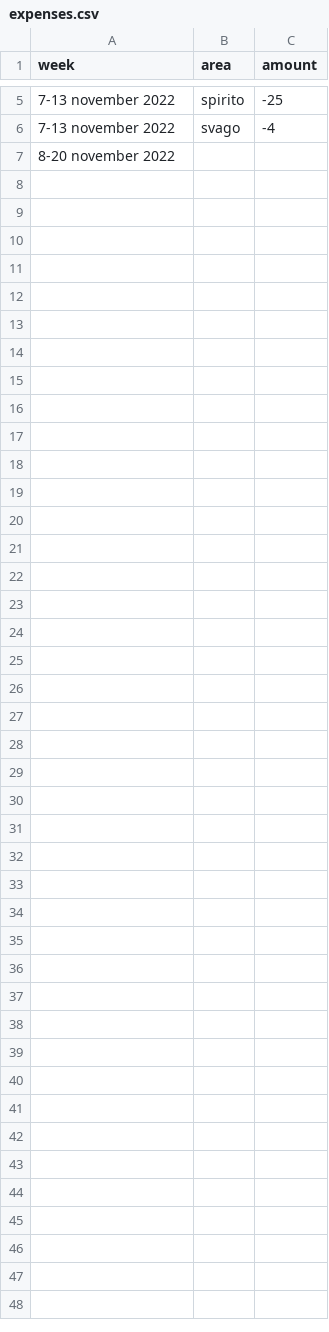
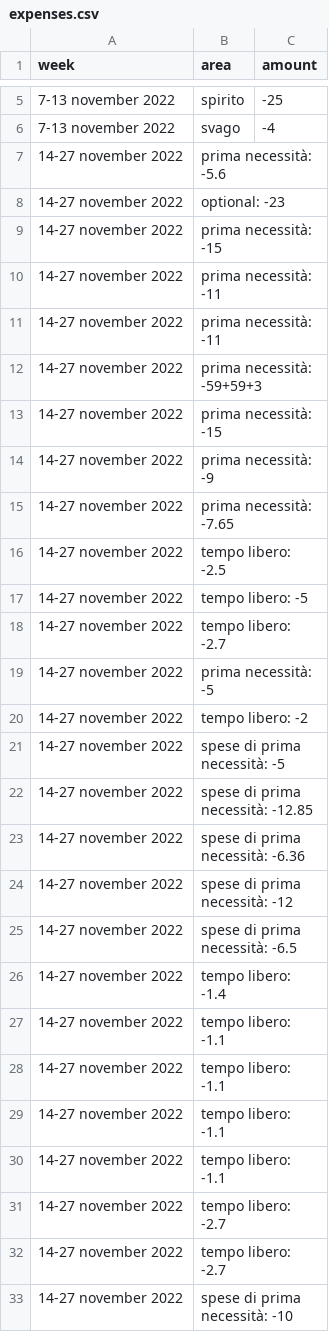
Before and after one commit to alepuzio/personalBookkeeping, a CSV file: progetto/data/expenses.csv, drawn as a sheet; only a part is shown, gaps mark what is left out; removed rows and columns are numbered as before the commit, all else as after; the diff names each change by its address in the sheet, - before the commit and + after, or states it on an @@ line.

Commit message:
expeses to 27 nov 2022

```diff
--- a/progetto/data/expenses.csv
+++ b/progetto/data/expenses.csv
-row 7: 8-20 november 2022
+row 7: 14-27 november 2022 | prima necessità: -5.6
+row 8: 14-27 november 2022 | optional: -23
+row 9: 14-27 november 2022 | prima necessità: -15
+row 10: 14-27 november 2022 | prima necessità: -11
+row 11: 14-27 november 2022 | prima necessità: -11
+row 12: 14-27 november 2022 | prima necessità: -59+59+3
+row 13: 14-27 november 2022 | prima necessità: -15
+row 14: 14-27 november 2022 | prima necessità: -9
+row 15: 14-27 november 2022 | prima necessità: -7.65
+row 16: 14-27 november 2022 | tempo libero: -2.5
+row 17: 14-27 november 2022 | tempo libero: -5
+row 18: 14-27 november 2022 | tempo libero: -2.7
+row 19: 14-27 november 2022 | prima necessità: -5
+row 20: 14-27 november 2022 | tempo libero: -2
+row 21: 14-27 november 2022 | spese di prima necessità: -5
+row 22: 14-27 november 2022 | spese di prima necessità: -12.85
+row 23: 14-27 november 2022 | spese di prima necessità: -6.36
+row 24: 14-27 november 2022 | spese di prima necessità: -12
+row 25: 14-27 november 2022 | spese di prima necessità: -6.5
+row 26: 14-27 november 2022 | tempo libero: -1.4
+row 27: 14-27 november 2022 | tempo libero: -1.1
+row 28: 14-27 november 2022 | tempo libero: -1.1
+row 29: 14-27 november 2022 | tempo libero: -1.1
+row 30: 14-27 november 2022 | tempo libero: -1.1
+row 31: 14-27 november 2022 | tempo libero: -2.7
+row 32: 14-27 november 2022 | tempo libero: -2.7
+row 33: 14-27 november 2022 | spese di prima necessità: -10
```
